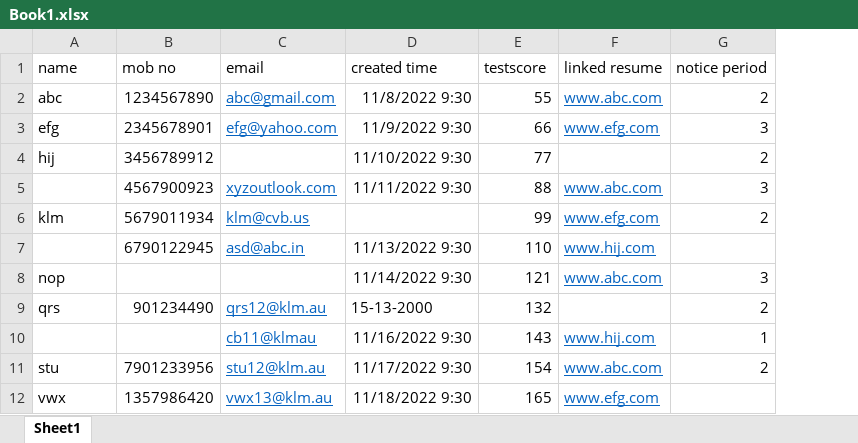
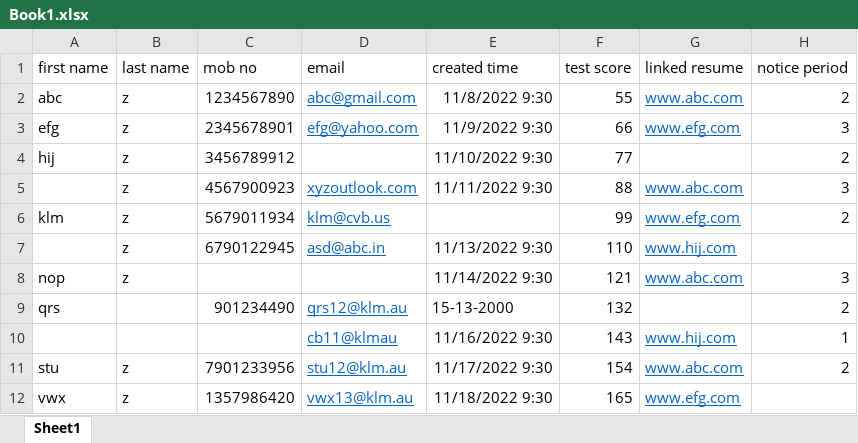
Before and after one commit to isjadmin/Python-Projects, an Excel workbook: NLP/File-validation/Book1.xlsx, sheet Sheet1, drawn as a sheet; only a part is shown; values as stored, in another font and other column widths than the file's, no borders; addresses are those after the commit; the diff names each change by its address in the sheet, - before the commit and + after, or states it on an @@ line.

Commit message:
Adding last name

```diff
--- a/NLP/File-validation/Book1.xlsx (sheet Sheet1)
+++ b/NLP/File-validation/Book1.xlsx (sheet Sheet1)
+column B (last name), rows 2-12: z | z | z | z | z | z | z |  |  | z | z
-A1: name
+A1: first name
-F1: testscore
+F1: test score
```
Also changed, not shown: 6 other files.
